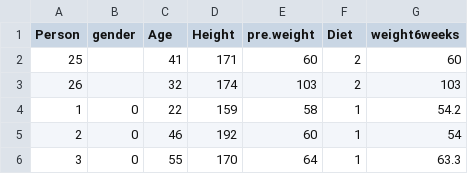
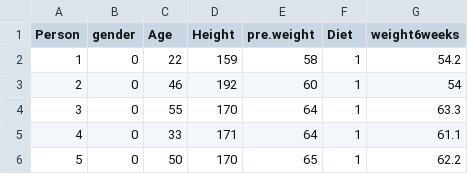
Before and after one commit to Allertse12/Lenin2, a CSV file: Lenin2.csv, drawn as a sheet; only a part is shown; the shorter side is filled out with more unchanged rows.

Commit message:
Update Lenin2.csv

```diff
--- a/Lenin2.csv
+++ b/Lenin2.csv
@@ -1,4 +1,2 @@
 Person,gender,Age,Height,pre.weight,Diet,weight6weeks
-25, ,41,171,60,2,60
-26, ,32,174,103,2,103
 1,0,22,159,58,1,54.2
```
